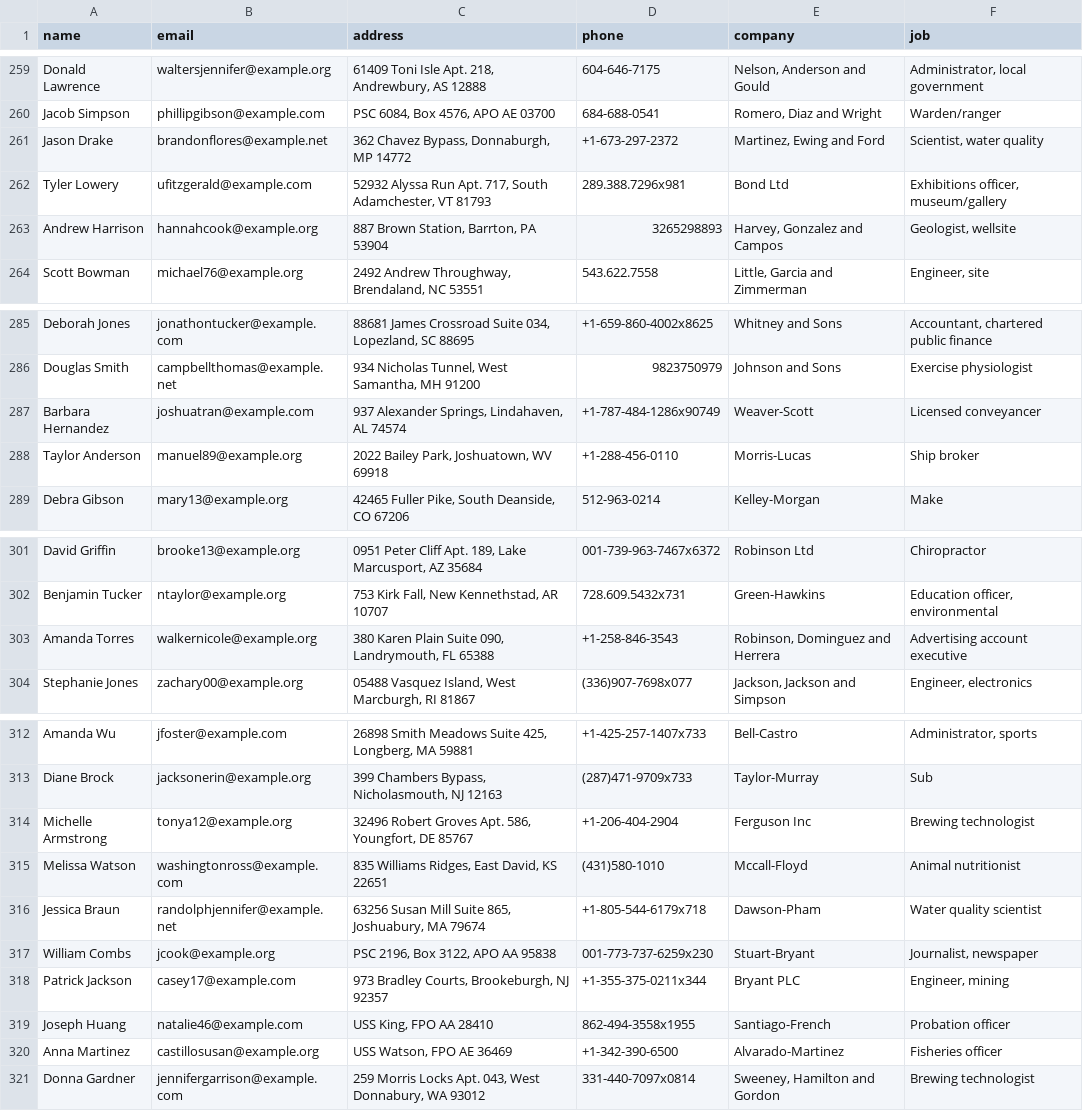
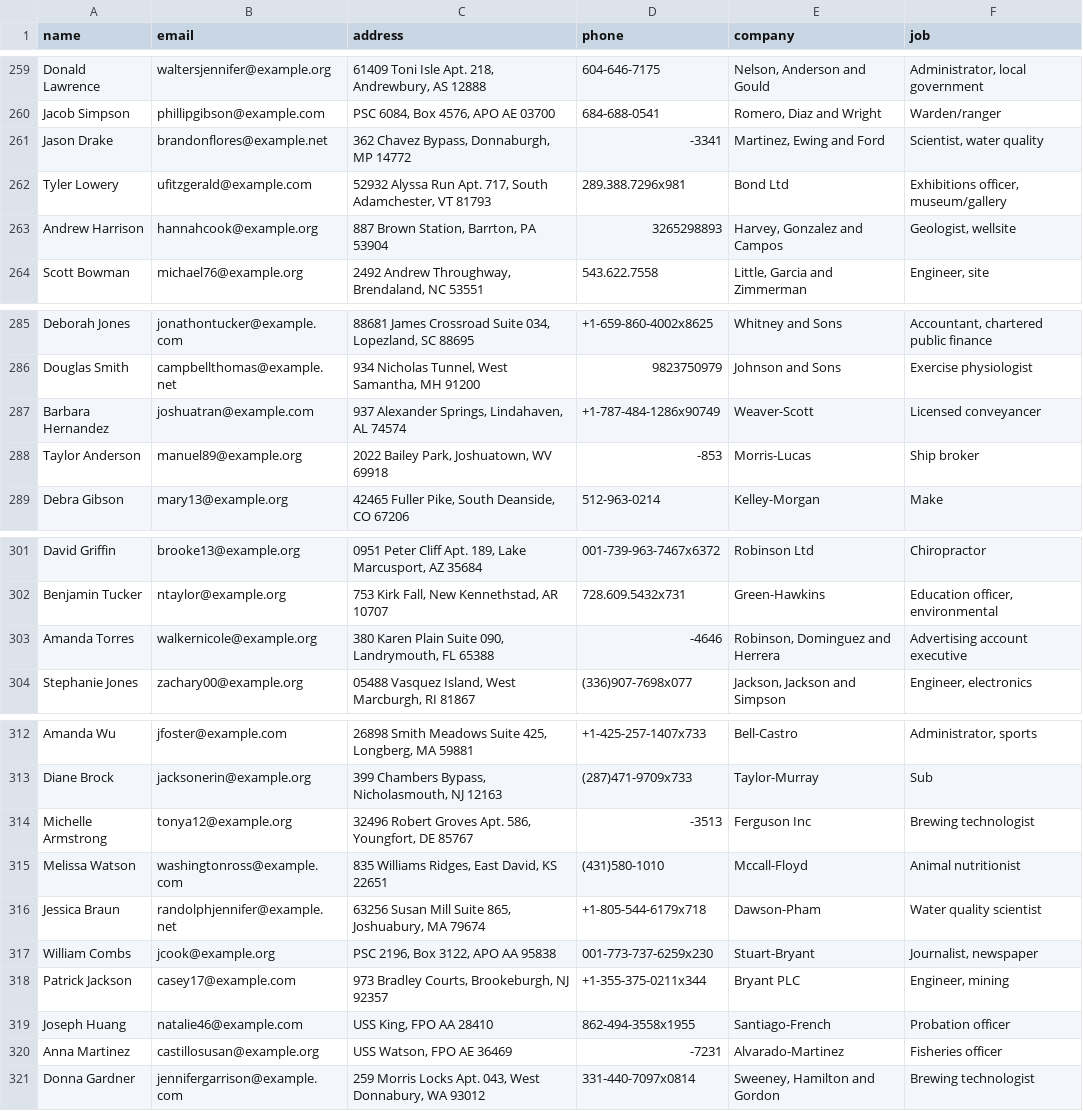
Before and after one commit to SabarishRajan14/PySpark_Code_Generating_Agent, a CSV file: Fake_data.csv, drawn as a sheet; only a part is shown, gaps mark what is left out; the diff covers the shown part only.

```diff
--- a/Fake_data.csv
+++ b/Fake_data.csv
@@ -260,3 +260,3 @@ Donald Lawrence,waltersjennifer@example.org,"61409 Toni Isle Apt. 218, Andrewbur
 Jacob Simpson,phillipgibson@example.com,"PSC 6084, Box 4576, APO AE 03700",684-688-0541,"Romero, Diaz and Wright",Warden/ranger
-Jason Drake,brandonflores@example.net,"362 Chavez Bypass, Donnaburgh, MP 14772",+1-673-297-2372,"Martinez, Ewing and Ford","Scientist, water quality"
+Jason Drake,brandonflores@example.net,"362 Chavez Bypass, Donnaburgh, MP 14772",-3341,"Martinez, Ewing and Ford","Scientist, water quality"
 Tyler Lowery,ufitzgerald@example.com,"52932 Alyssa Run Apt. 717, South Adamchester, VT 81793",289.388.7296x981,Bond Ltd,"Exhibitions officer, museum/gallery"
@@ -287,3 +287,3 @@ Douglas Smith,campbellthomas@example.net,"934 Nicholas Tunnel, West Samantha, MH
 Barbara Hernandez,joshuatran@example.com,"937 Alexander Springs, Lindahaven, AL 74574",+1-787-484-1286x90749,Weaver-Scott,Licensed conveyancer
-Taylor Anderson,manuel89@example.org,"2022 Bailey Park, Joshuatown, WV 69918",+1-288-456-0110,Morris-Lucas,Ship broker
+Taylor Anderson,manuel89@example.org,"2022 Bailey Park, Joshuatown, WV 69918",-853,Morris-Lucas,Ship broker
 Debra Gibson,mary13@example.org,"42465 Fuller Pike, South Deanside, CO 67206",512-963-0214,Kelley-Morgan,Make
@@ -302,3 +302,3 @@ David Griffin,brooke13@example.org,"0951 Peter Cliff Apt. 189, Lake Marcusport,
 Benjamin Tucker,ntaylor@example.org,"753 Kirk Fall, New Kennethstad, AR 10707",728.609.5432x731,Green-Hawkins,"Education officer, environmental"
-Amanda Torres,walkernicole@example.org,"380 Karen Plain Suite 090, Landrymouth, FL 65388",+1-258-846-3543,"Robinson, Dominguez and Herrera",Advertising account executive
+Amanda Torres,walkernicole@example.org,"380 Karen Plain Suite 090, Landrymouth, FL 65388",-4646,"Robinson, Dominguez and Herrera",Advertising account executive
 Stephanie Jones,zachary00@example.org,"05488 Vasquez Island, West Marcburgh, RI 81867",(336)907-7698x077,"Jackson, Jackson and Simpson","Engineer, electronics"
@@ -313,3 +313,3 @@ Amanda Wu,jfoster@example.com,"26898 Smith Meadows Suite 425, Longberg, MA 59881
 Diane Brock,jacksonerin@example.org,"399 Chambers Bypass, Nicholasmouth, NJ 12163",(287)471-9709x733,Taylor-Murray,Sub
-Michelle Armstrong,tonya12@example.org,"32496 Robert Groves Apt. 586, Youngfort, DE 85767",+1-206-404-2904,Ferguson Inc,Brewing technologist
+Michelle Armstrong,tonya12@example.org,"32496 Robert Groves Apt. 586, Youngfort, DE 85767",-3513,Ferguson Inc,Brewing technologist
 Melissa Watson,washingtonross@example.com,"835 Williams Ridges, East David, KS 22651",(431)580-1010,Mccall-Floyd,Animal nutritionist
@@ -319,3 +319,3 @@ Patrick Jackson,casey17@example.com,"973 Bradley Courts, Brookeburgh, NJ 92357",
 Joseph Huang,natalie46@example.com,"USS King, FPO AA 28410",862-494-3558x1955,Santiago-French,Probation officer
-Anna Martinez,castillosusan@example.org,"USS Watson, FPO AE 36469",+1-342-390-6500,Alvarado-Martinez,Fisheries officer
+Anna Martinez,castillosusan@example.org,"USS Watson, FPO AE 36469",-7231,Alvarado-Martinez,Fisheries officer
 Donna Gardner,jennifergarrison@example.com,"259 Morris Locks Apt. 043, West Donnabury, WA 93012",331-440-7097x0814,"Sweeney, Hamilton and Gordon",Brewing technologist
```
Also changed, not shown: 14 edited cells elsewhere in this file, 1 other file.
